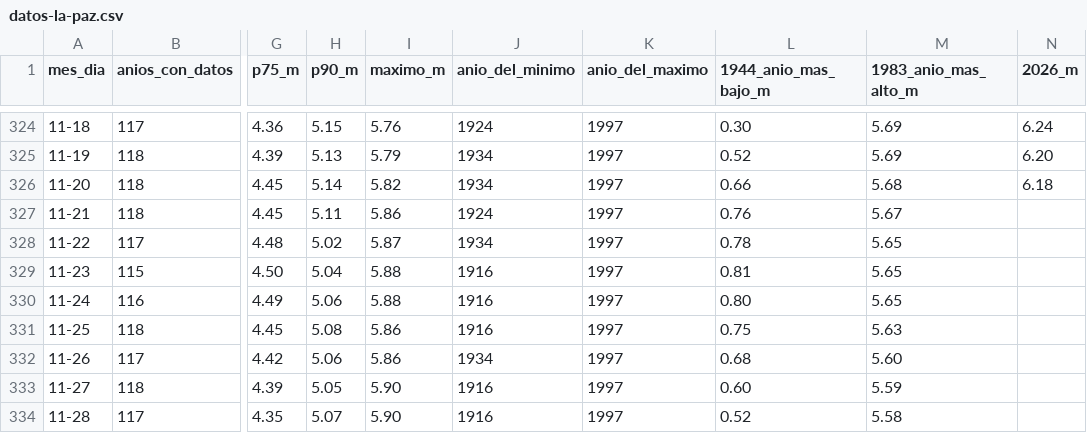
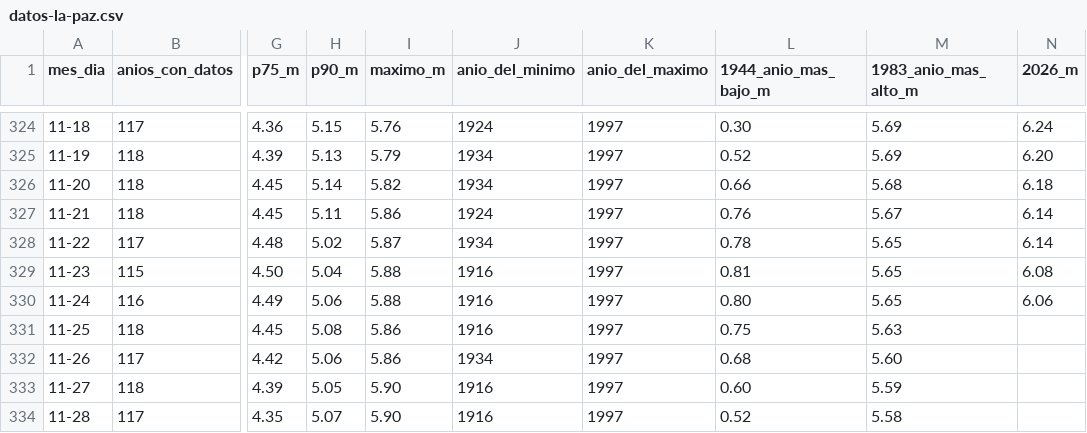
Before and after one commit to 33zpl4/pescamapa, a CSV file: wordpress/build/rio-nota-noviembre/datos-la-paz.csv, drawn as a sheet; only a part is shown, gaps mark what is left out; the diff names each change by its address in the sheet, - before the commit and + after, or states it on an @@ line.

```diff
--- a/wordpress/build/rio-nota-noviembre/datos-la-paz.csv
+++ b/wordpress/build/rio-nota-noviembre/datos-la-paz.csv
-N327:N328 (2026_m): (empty)
+N327:N328 (2026_m): 6.14
-N329 (2026_m): (empty)
+N329 (2026_m): 6.08
-N330 (2026_m): (empty)
+N330 (2026_m): 6.06
```
Also changed, not shown: wordpress/build/rio-nota-noviembre/datos-corrientes.csv, wordpress/build/rio-nota-noviembre/datos-esquina.csv, 14 other files.
